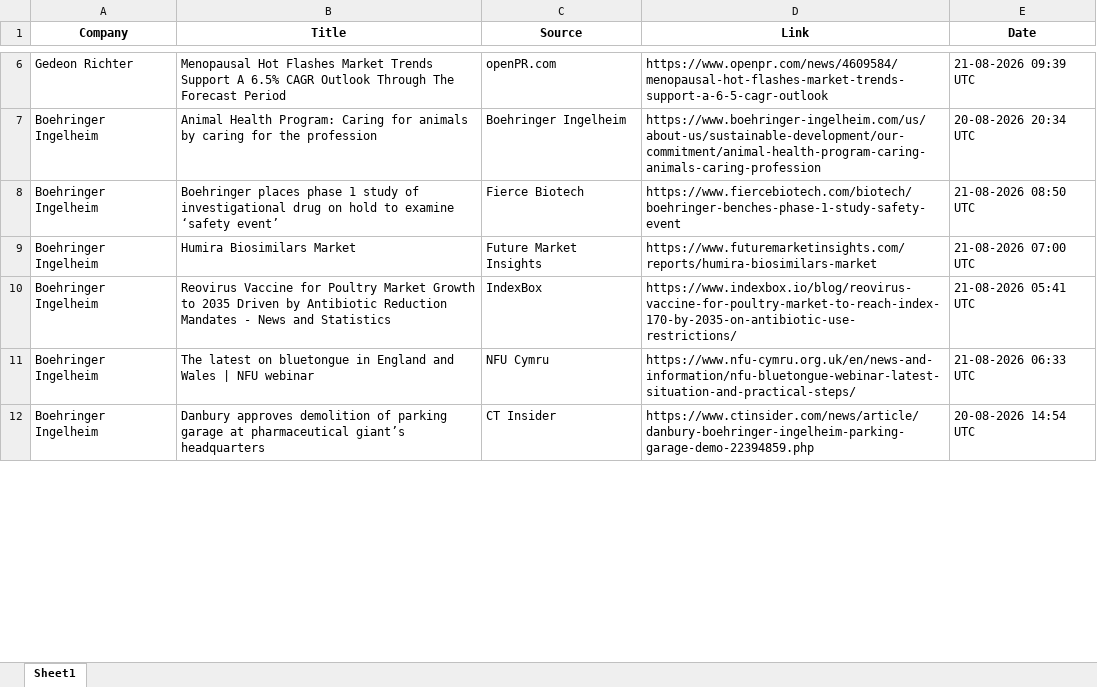
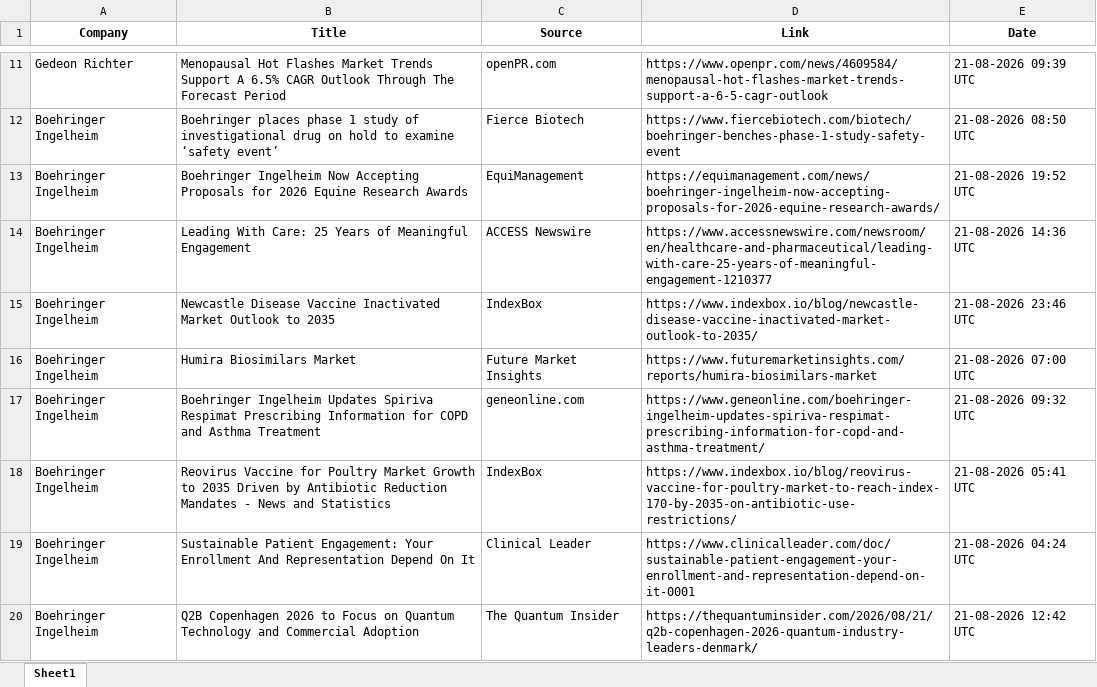
Before and after one commit to synapseKrishna/Ved, an Excel workbook: news_results_raw.xlsx, sheet Sheet1, drawn as a sheet; only a part is shown, gaps mark what is left out; values as stored, in another font and other column widths than the file's, no borders; removed rows and columns are numbered as before the commit, all else as after; the diff covers the shown part only; the diff names each change by its address in the sheet, - before the commit and + after, or states it on an @@ line.

```diff
--- a/news_results_raw.xlsx (sheet Sheet1)
+++ b/news_results_raw.xlsx (sheet Sheet1)
-row 7: Boehringer Ingelheim | Animal Health Program: Caring for animals by caring for the profession | Boehringer Ingelheim | https://www.boehringer-ingelheim.com/us/about-us/sustainable-development/our-commitment/animal-health-program-caring-animals-caring-profession | 20-08-2026 20:34 UTC
+row 13: Boehringer Ingelheim | Boehringer Ingelheim Now Accepting Proposals for 2026 Equine Research Awards | EquiManagement | https://equimanagement.com/news/boehringer-ingelheim-now-accepting-proposals-for-2026-equine-research-awards/ | 21-08-2026 19:52 UTC
+row 14: Boehringer Ingelheim | Leading With Care: 25 Years of Meaningful Engagement | ACCESS Newswire | https://www.accessnewswire.com/newsroom/en/healthcare-and-pharmaceutical/leading-with-care-25-years-of-meaningful-engagement-1210377 | 21-08-2026 14:36 UTC
+row 15: Boehringer Ingelheim | Newcastle Disease Vaccine Inactivated Market Outlook to 2035 | IndexBox | https://www.indexbox.io/blog/newcastle-disease-vaccine-inactivated-market-outlook-to-2035/ | 21-08-2026 23:46 UTC
+row 17: Boehringer Ingelheim | Boehringer Ingelheim Updates Spiriva Respimat Prescribing Information for COPD and Asthma Treatment | geneonline.com | https://www.geneonline.com/boehringer-ingelheim-updates-spiriva-respimat-prescribing-information-for-copd-and-asthma-treatment/ | 21-08-2026 09:32 UTC
-B19 (Title): The latest on bluetongue in England and Wales | NFU webinar
+B19 (Title): Sustainable Patient Engagement: Your Enrollment And Representation Depend On It
-C19 (Source): NFU Cymru
+C19 (Source): Clinical Leader
-D19 (Link): https://www.nfu-cymru.org.uk/en/news-and-information/nfu-bluetongue-webinar-latest-situation-and-practical-steps/
+D19 (Link): https://www.clinicalleader.com/doc/sustainable-patient-engagement-your-enrollment-and-representation-depend-on-it-0001
-E19 (Date): 21-08-2026 06:33 UTC
+E19 (Date): 21-08-2026 04:24 UTC
-B20 (Title): Danbury approves demolition of parking garage at pharmaceutical giant’s headquarters
+B20 (Title): Q2B Copenhagen 2026 to Focus on Quantum Technology and Commercial Adoption
-C20 (Source): CT Insider
+C20 (Source): The Quantum Insider
-D20 (Link): https://www.ctinsider.com/news/article/danbury-boehringer-ingelheim-parking-garage-demo-22394859.php
+D20 (Link): https://thequantuminsider.com/2026/08/21/q2b-copenhagen-2026-quantum-industry-leaders-denmark/
-E20 (Date): 20-08-2026 14:54 UTC
+E20 (Date): 21-08-2026 12:42 UTC
```
Also changed, not shown: 48 added rows, 38 removed rows, 3 moved rows and 271 edited cells elsewhere in this sheet, news_results.xlsx.
